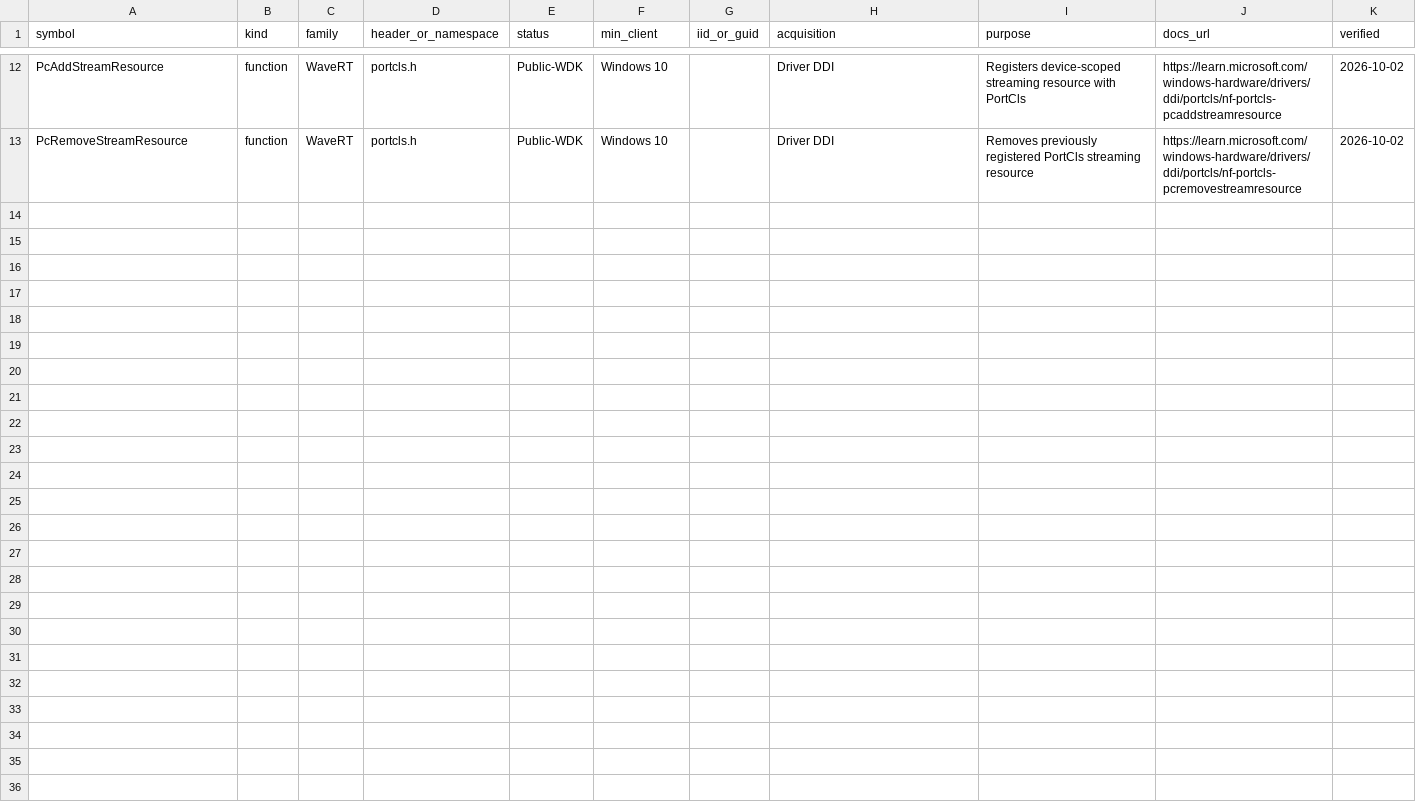
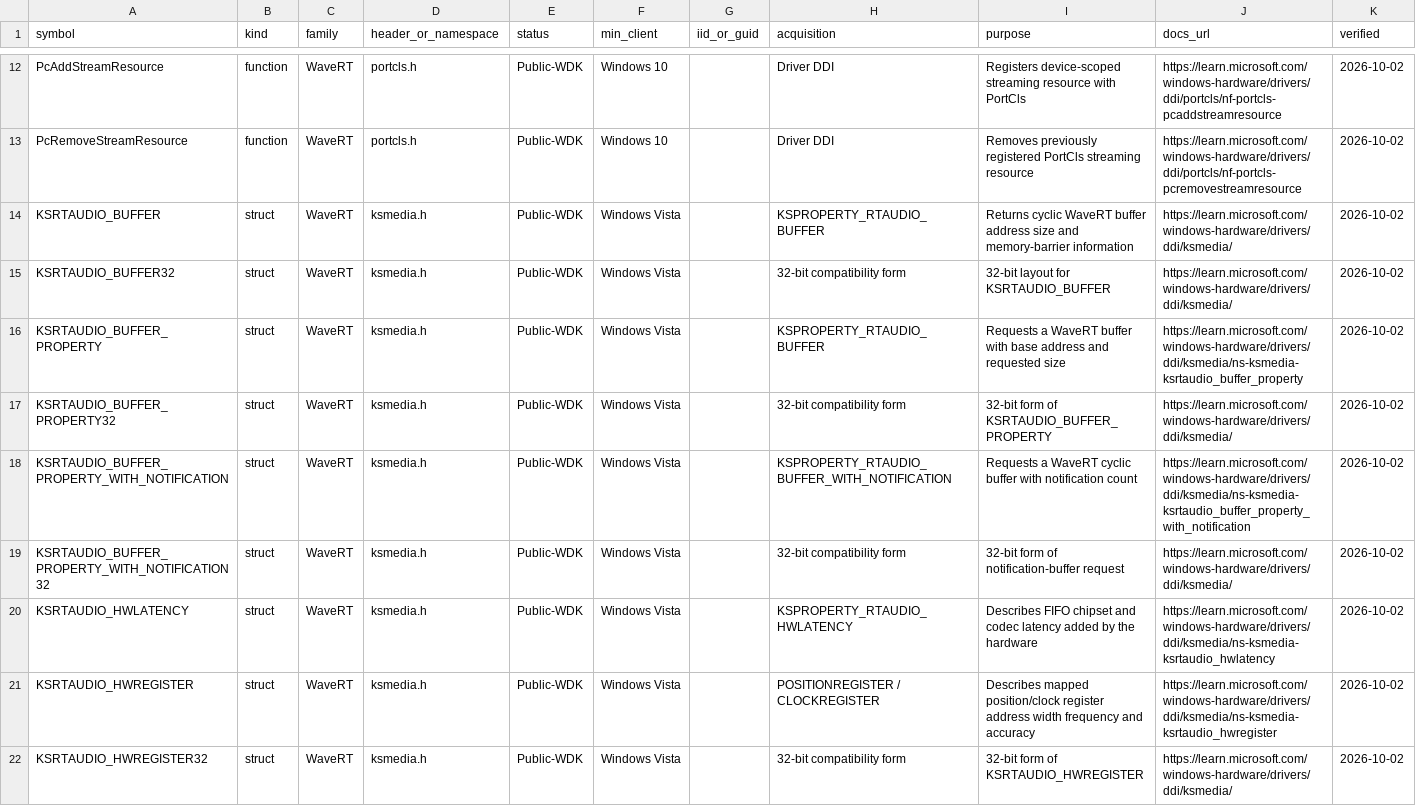
Before and after one commit to kunkunkunQoQ/WinAudioResearch, a CSV file: api/wavert.csv, drawn as a sheet; only a part is shown, gaps mark what is left out; rows hold the shown columns only; the diff covers the shown part only; the diff names each change by its address in the sheet, - before the commit and + after, or states it on an @@ line.

Commit message:
Add WaveRT KSRTAUDIO supporting structures

```diff
--- a/api/wavert.csv
+++ b/api/wavert.csv
+row 14: KSRTAUDIO_BUFFER | struct | WaveRT | ksmedia.h | Public-WDK | Windows Vista |  | KSPROPERTY_RTAUDIO_BUFFER | Returns cyclic WaveRT buffer address size and memory-barrier information | https://learn.microsoft.com/windows-hardware/drivers/ddi/ksmedia/ | 2026-10-02
+row 15: KSRTAUDIO_BUFFER32 | struct | WaveRT | ksmedia.h | Public-WDK | Windows Vista |  | 32-bit compatibility form | 32-bit layout for KSRTAUDIO_BUFFER | https://learn.microsoft.com/windows-hardware/drivers/ddi/ksmedia/ | 2026-10-02
+row 16: KSRTAUDIO_BUFFER_PROPERTY | struct | WaveRT | ksmedia.h | Public-WDK | Windows Vista |  | KSPROPERTY_RTAUDIO_BUFFER | Requests a WaveRT buffer with base address and requested size | https://learn.microsoft.com/windows-hardware/drivers/ddi/ksmedia/ns-ksmedia-ksrtaudio_buffer_property | 2026-10-02
+row 17: KSRTAUDIO_BUFFER_PROPERTY32 | struct | WaveRT | ksmedia.h | Public-WDK | Windows Vista |  | 32-bit compatibility form | 32-bit form of KSRTAUDIO_BUFFER_PROPERTY | https://learn.microsoft.com/windows-hardware/drivers/ddi/ksmedia/ | 2026-10-02
+row 18: KSRTAUDIO_BUFFER_PROPERTY_WITH_NOTIFICATION | struct | WaveRT | ksmedia.h | Public-WDK | Windows Vista |  | KSPROPERTY_RTAUDIO_BUFFER_WITH_NOTIFICATION | Requests a WaveRT cyclic buffer with notification count | https://learn.microsoft.com/windows-hardware/drivers/ddi/ksmedia/ns-ksmedia-ksrtaudio_buffer_property_with_notification | 2026-10-02
+row 19: KSRTAUDIO_BUFFER_PROPERTY_WITH_NOTIFICATION32 | struct | WaveRT | ksmedia.h | Public-WDK | Windows Vista |  | 32-bit compatibility form | 32-bit form of notification-buffer request | https://learn.microsoft.com/windows-hardware/drivers/ddi/ksmedia/ | 2026-10-02
+row 20: KSRTAUDIO_HWLATENCY | struct | WaveRT | ksmedia.h | Public-WDK | Windows Vista |  | KSPROPERTY_RTAUDIO_HWLATENCY | Describes FIFO chipset and codec latency added by the hardware | https://learn.microsoft.com/windows-hardware/drivers/ddi/ksmedia/ns-ksmedia-ksrtaudio_hwlatency | 2026-10-02
+row 21: KSRTAUDIO_HWREGISTER | struct | WaveRT | ksmedia.h | Public-WDK | Windows Vista |  | POSITIONREGISTER / CLOCKREGISTER | Describes mapped position/clock register address width frequency and accuracy | https://learn.microsoft.com/windows-hardware/drivers/ddi/ksmedia/ns-ksmedia-ksrtaudio_hwregister | 2026-10-02
+row 22: KSRTAUDIO_HWREGISTER32 | struct | WaveRT | ksmedia.h | Public-WDK | Windows Vista |  | 32-bit compatibility form | 32-bit form of KSRTAUDIO_HWREGISTER | https://learn.microsoft.com/windows-hardware/drivers/ddi/ksmedia/ | 2026-10-02
```
Also changed, not shown: 8 added rows elsewhere in this file.
